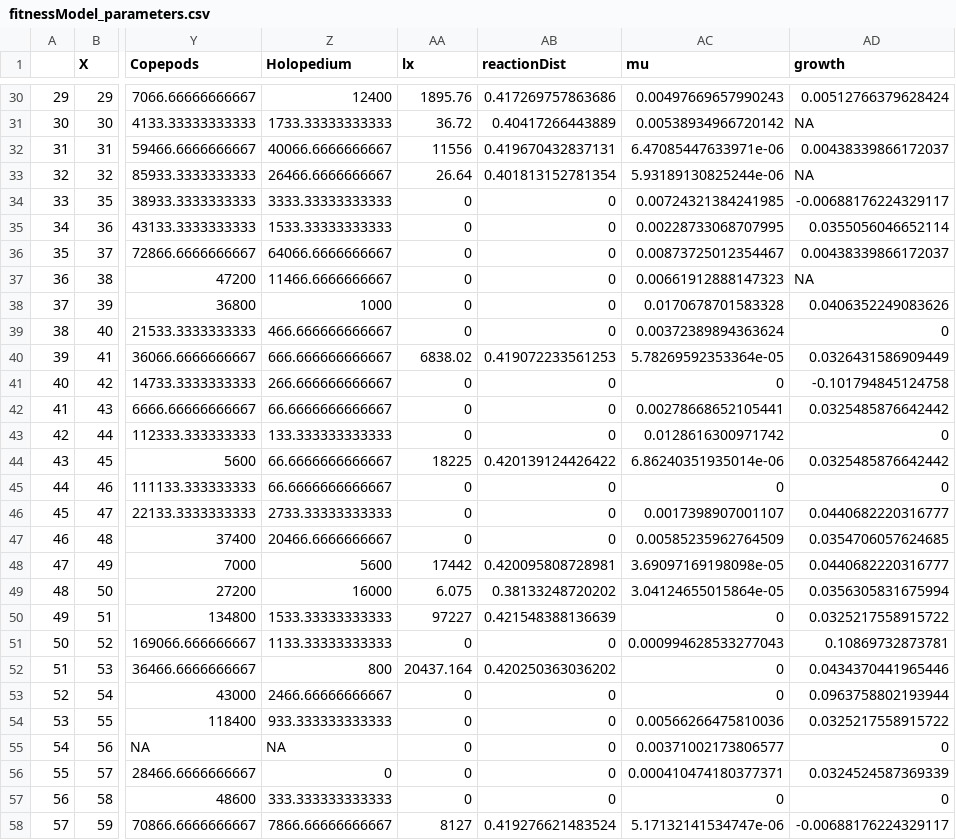
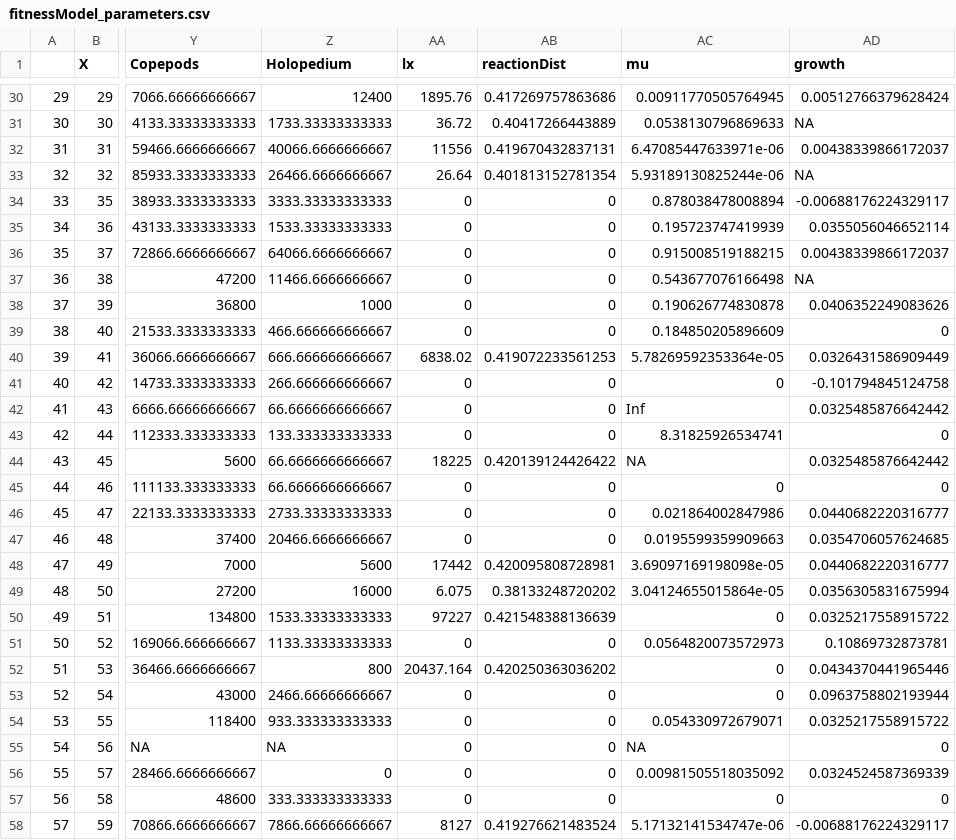
Before and after one commit to pkelly13/Zoop-Fitness-Model, a CSV file: fitnessModel_parameters.csv, drawn as a sheet; only a part is shown, gaps mark what is left out; the diff covers the shown part only; the diff names each change by its address in the sheet, - before the commit and + after, or states it on an @@ line.

```diff
--- a/fitnessModel_parameters.csv
+++ b/fitnessModel_parameters.csv
-AC30 (mu): 0.00497669657990243
+AC30 (mu): 0.00911770505764945
-AC31 (mu): 0.00538934966720142
+AC31 (mu): 0.0538130796869633
-AC34 (mu): 0.00724321384241985
+AC34 (mu): 0.878038478008894
-AC35 (mu): 0.00228733068707995
+AC35 (mu): 0.195723747419939
-AC36 (mu): 0.00873725012354467
+AC36 (mu): 0.915008519188215
-AC37 (mu): 0.00661912888147323
+AC37 (mu): 0.543677076166498
-AC38 (mu): 0.0170678701583328
+AC38 (mu): 0.190626774830878
-AC39 (mu): 0.00372389894363624
+AC39 (mu): 0.184850205896609
-AC42 (mu): 0.00278668652105441
+AC42 (mu): Inf
-AC43 (mu): 0.0128616300971742
+AC43 (mu): 8.31825926534741
-AC44 (mu): 6.86240351935014e-06
+AC44 (mu): NA
-AC46 (mu): 0.0017398907001107
+AC46 (mu): 0.021864002847986
-AC47 (mu): 0.00585235962764509
+AC47 (mu): 0.0195599359909663
-AC51 (mu): 0.000994628533277043
+AC51 (mu): 0.0564820073572973
-AC54 (mu): 0.00566266475810036
+AC54 (mu): 0.054330972679071
-AC55 (mu): 0.00371002173806577
+AC55 (mu): NA
-AC56 (mu): 0.000410474180377371
+AC56 (mu): 0.00981505518035092
```
Also changed, not shown: 80 edited cells elsewhere in this file, 1 other file.
